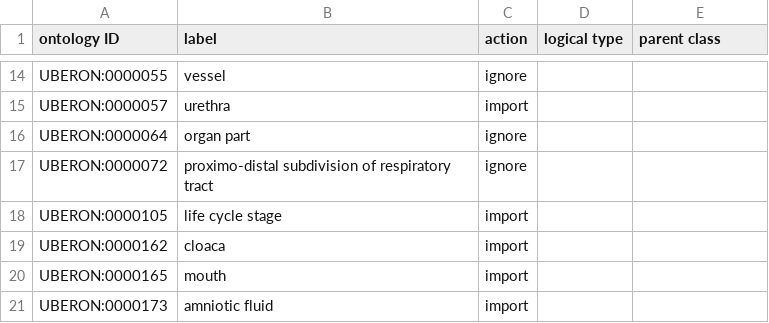
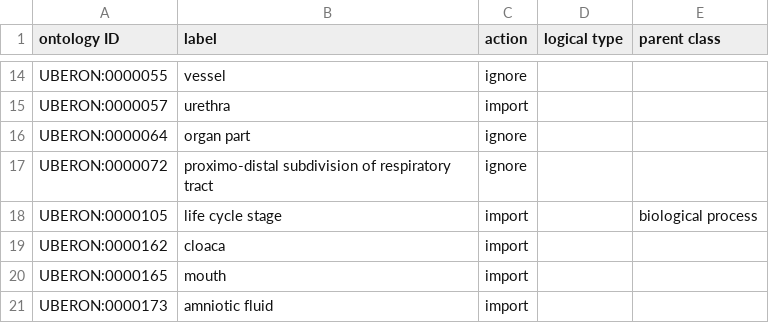
Before and after one commit to obi-ontology/obi, a TSV file: src/ontology/robot_inputs/UBERON_input.tsv, drawn as a sheet; only a part is shown, gaps mark what is left out.

Commit message:
Fix parent of life cycle stage

```diff
--- a/src/ontology/robot_inputs/UBERON_input.tsv
+++ b/src/ontology/robot_inputs/UBERON_input.tsv
@@ -17,3 +17,3 @@ UBERON:0000064	organ part	ignore
 UBERON:0000072	proximo-distal subdivision of respiratory tract	ignore		
-UBERON:0000105	life cycle stage	import		
+UBERON:0000105	life cycle stage	import		biological process
 UBERON:0000162	cloaca	import		
```
Also changed, not shown: 1 other file.
